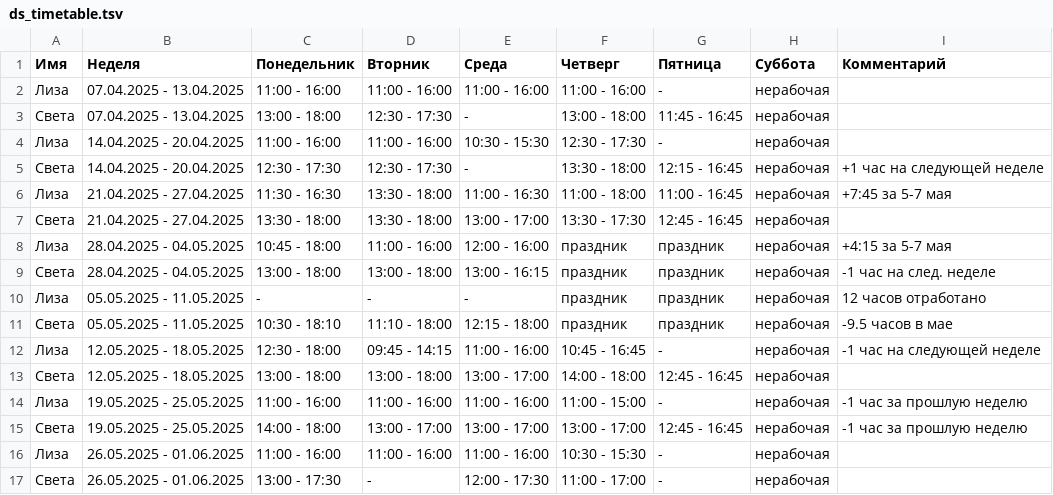
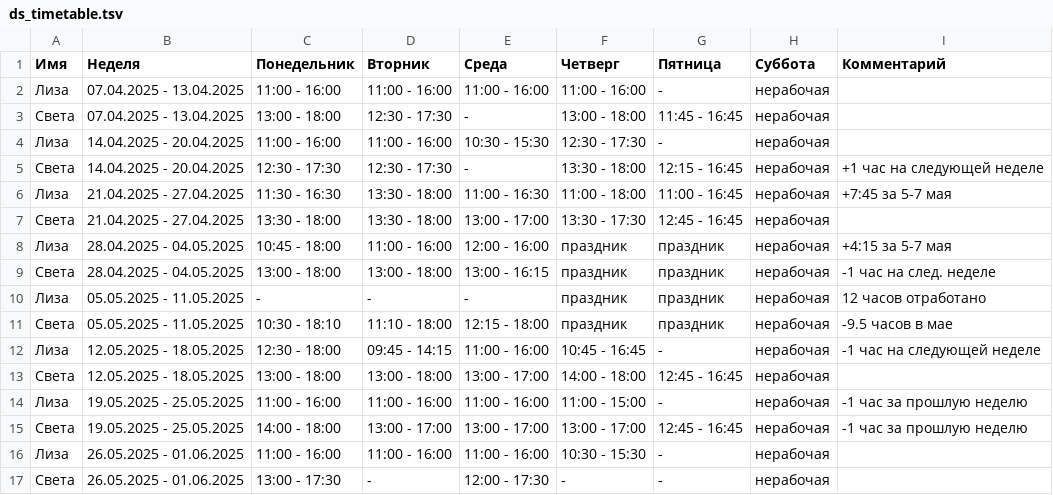
Before and after one commit to oadb-ds/timetable, a TSV file: ds_timetable.tsv, drawn as a sheet.

Commit message:
Update ds_timetable.tsv

```diff
--- a/ds_timetable.tsv
+++ b/ds_timetable.tsv
@@ -16,2 +16,2 @@
 Лиза	26.05.2025 - 01.06.2025	11:00 - 16:00	11:00 - 16:00	11:00 - 16:00	10:30 - 15:30	-	нерабочая	
-Света	26.05.2025 - 01.06.2025	13:00 - 17:30	-	12:00 - 17:30	11:00 - 17:00	-	нерабочая	
+Света	26.05.2025 - 01.06.2025	13:00 - 17:30	-	12:00 - 17:30	-	-	нерабочая	
```
